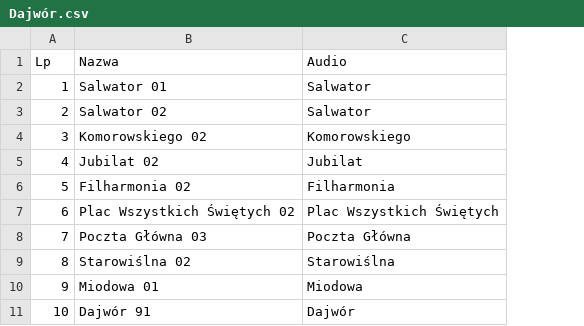
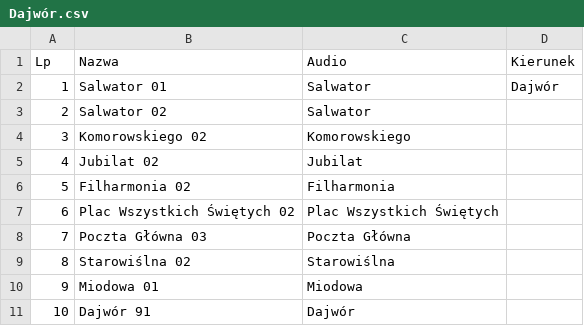
Before and after one commit to RozneOdslonyKMK/Krakow-SIP-SYSTEM, a CSV file: routes/klm/tramwaj/0/Dajwór.csv, drawn as a sheet; the diff names each change by its address in the sheet, - before the commit and + after, or states it on an @@ line.

Commit message:
0 Dajwór

```diff
--- a/routes/klm/tramwaj/0/Dajwór.csv
+++ b/routes/klm/tramwaj/0/Dajwór.csv
+column D (Kierunek), row 2: Dajwór
```
